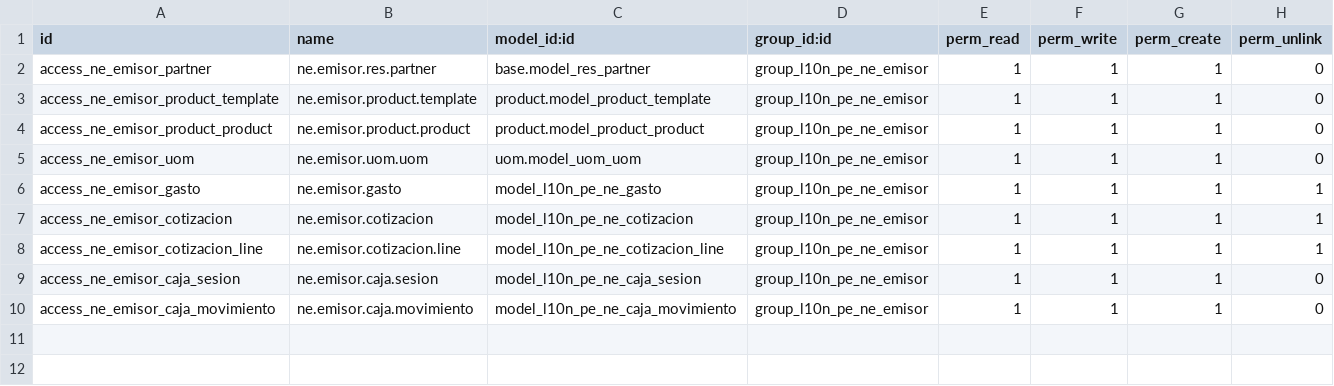
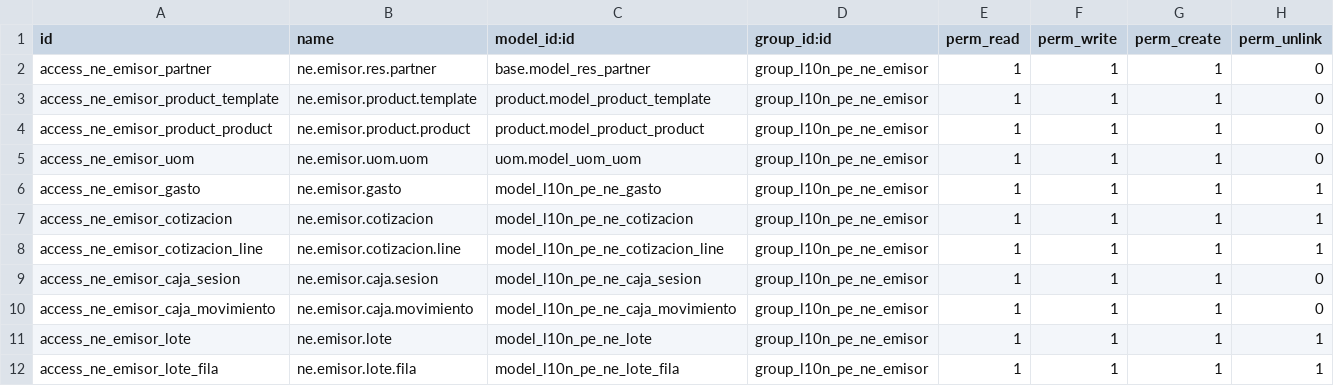
Before and after one commit to WellDoneSolutions-wds/odoo-facturacion-addons, a CSV file: addons/l10n_pe_ne_biller/security/ir.model.access.csv, drawn as a sheet; the diff names each change by its address in the sheet, - before the commit and + after, or states it on an @@ line.

```diff
--- a/addons/l10n_pe_ne_biller/security/ir.model.access.csv
+++ b/addons/l10n_pe_ne_biller/security/ir.model.access.csv
+row 11: access_ne_emisor_lote | ne.emisor.lote | model_l10n_pe_ne_lote | group_l10n_pe_ne_emisor | 1 | 1 | 1 | 1
+row 12: access_ne_emisor_lote_fila | ne.emisor.lote.fila | model_l10n_pe_ne_lote_fila | group_l10n_pe_ne_emisor | 1 | 1 | 1 | 1
```
Also changed, not shown: 5 other files.
